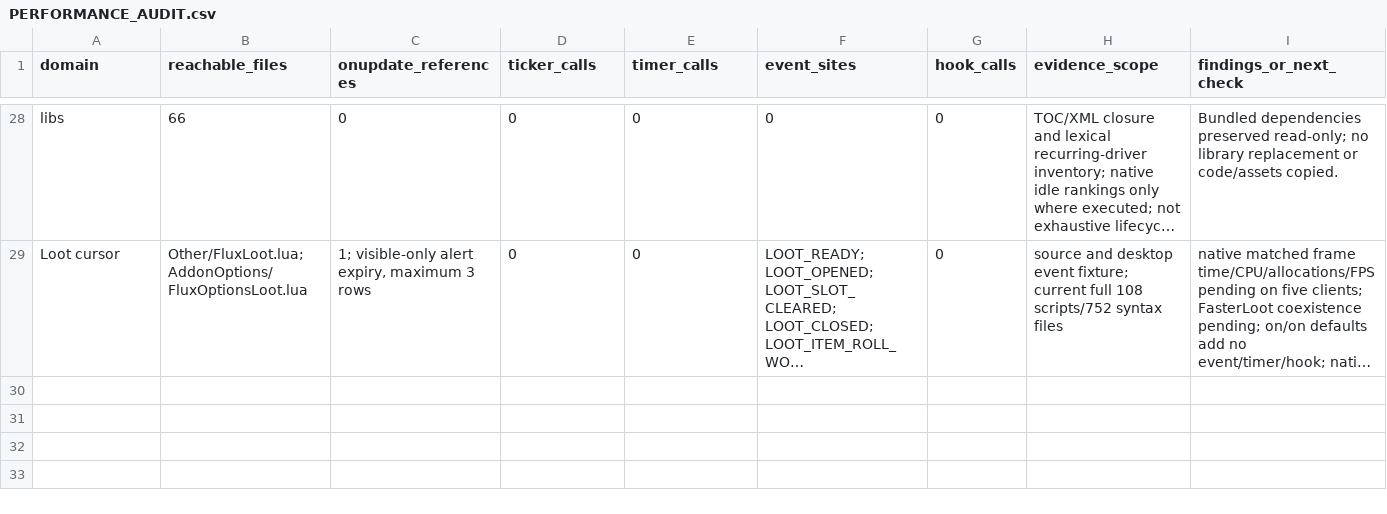
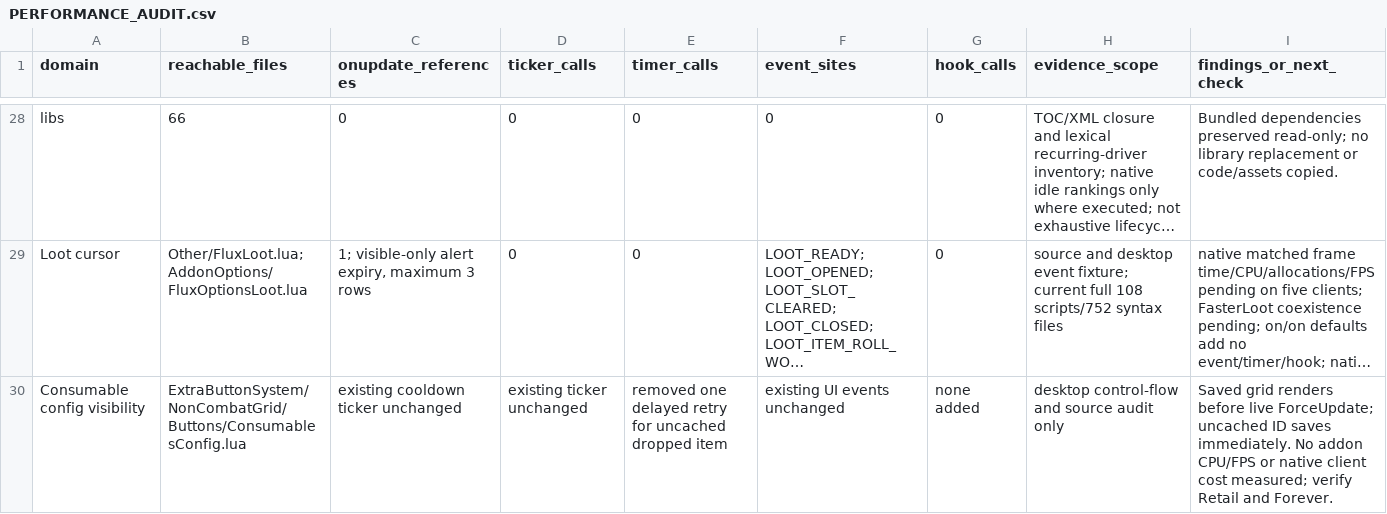
Before and after one commit to DoctorFlux/FluxUI, a CSV file: docs/PERFORMANCE_AUDIT.csv, drawn as a sheet; only a part is shown, gaps mark what is left out; long unchanged cells end in …; the diff names each change by its address in the sheet, - before the commit and + after, or states it on an @@ line.

```diff
--- a/docs/PERFORMANCE_AUDIT.csv
+++ b/docs/PERFORMANCE_AUDIT.csv
+row 30: Consumable config visibility | ExtraButtonSystem/NonCombatGrid/Buttons/ConsumablesConfig.lua | existing cooldown ticker unchanged | existing ticker unchanged | removed one delayed retry for uncached dropped item | existing UI events unchanged | none added | desktop control-flow and source audit only | Saved grid renders before live ForceUpdate; uncached ID saves immediately. No addon CPU/FPS or native client cost measured; verify Retail and Forever.
```
Also changed, not shown: docs/FEATURE_PARITY.csv, docs/PERFORMANCE_RESULTS.csv, 5 other files.
